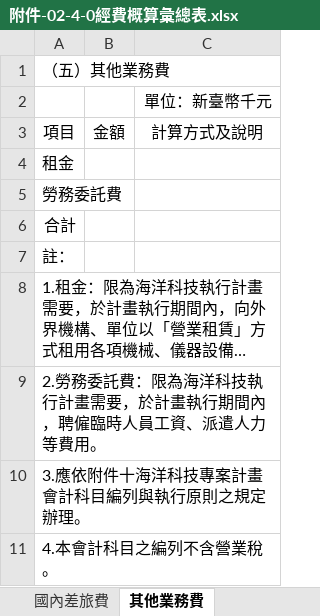
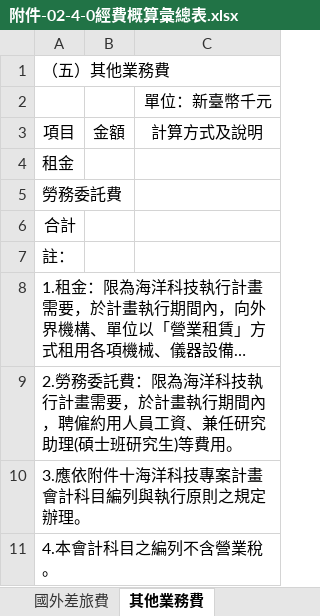
Before and after one commit to ty010777/OceanSubsidy, an Excel workbook: OceanSubsidy/Template/SCI/Academic/附件-02海洋科技科專案計畫書/附件-02-4-0經費概算彙總表.xlsx, sheet 其他業務費, drawn as a sheet; long unchanged cells end in …; values as stored, in another font and other column widths than the file's, no borders; the diff names each change by its address in the sheet, - before the commit and + after, or states it on an @@ line.

```diff
--- a/OceanSubsidy/Template/SCI/Academic/附件-02海洋科技科專案計畫書/附件-02-4-0經費概算彙總表.xlsx (sheet 其他業務費)
+++ b/OceanSubsidy/Template/SCI/Academic/附件-02海洋科技科專案計畫書/附件-02-4-0經費概算彙總表.xlsx (sheet 其他業務費)
+sheet tab: 國外差旅費
-A9: …內，聘僱臨時人員工資、派遣人力等費用。
+A9: …內，聘僱約用人員工資、兼任研究助理(碩士班研究生)等費用。
```
Also changed, not shown: sheet 經費概算彙總表, sheet 人事費明細表, sheet 國內差旅費, OceanSubsidy/Template/SCI/OTech/附件-02海洋科技科專案計畫書/附件-02-4-0經費概算彙總表.xlsx, 19 other files.
